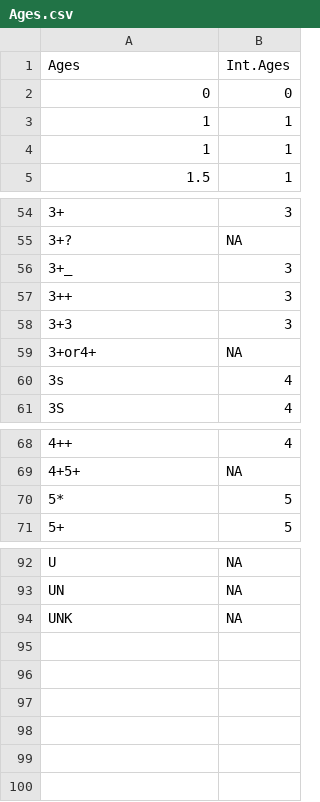
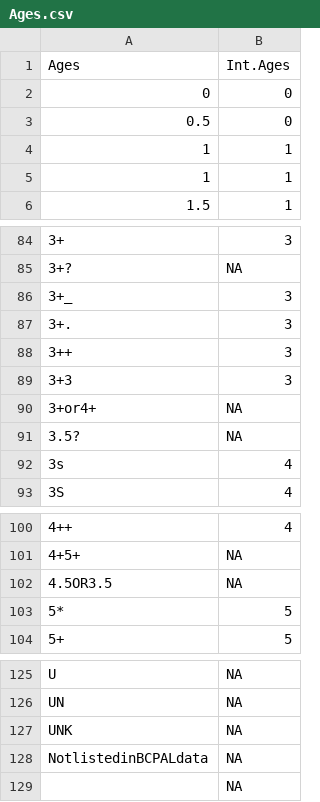
Before and after one commit to PAskey/SPDT, a CSV file: data-raw/Ages.csv, drawn as a sheet; only a part is shown, gaps mark what is left out; the diff covers the shown part only; the diff names each change by its address in the sheet, - before the commit and + after, or states it on an @@ line.

```diff
--- a/data-raw/Ages.csv
+++ b/data-raw/Ages.csv
+row 3: 0.5 | 0
+row 87: 3+. | 3
+row 91: 3.5? | NA
+row 102: 4.5OR3.5 | NA
+row 128: NotlistedinBCPALdata | NA
+row 129:  | NA
```
Also changed, not shown: 29 added rows elsewhere in this file, 11 other files.
